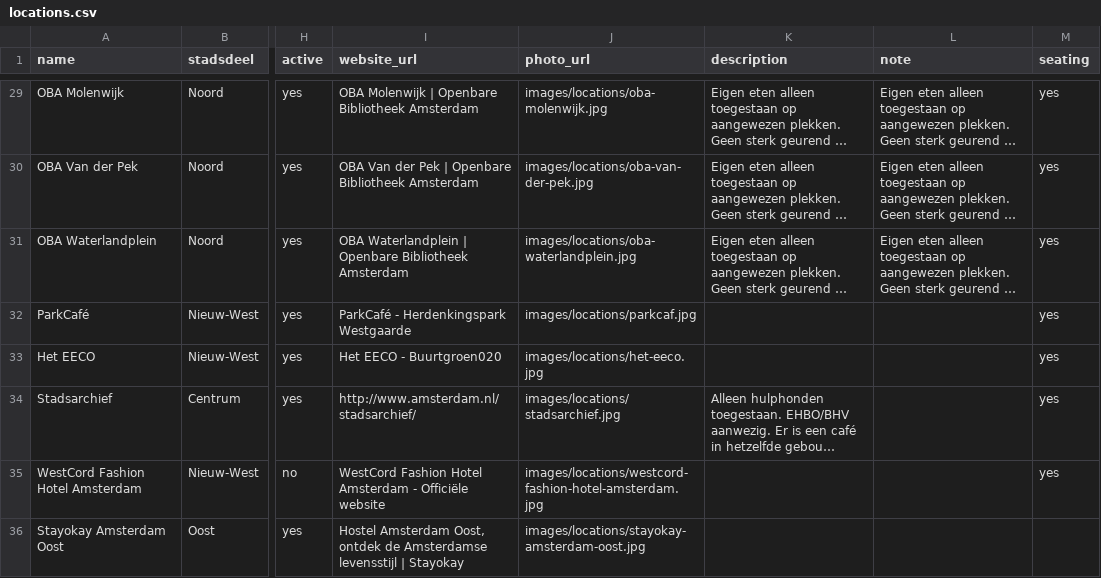
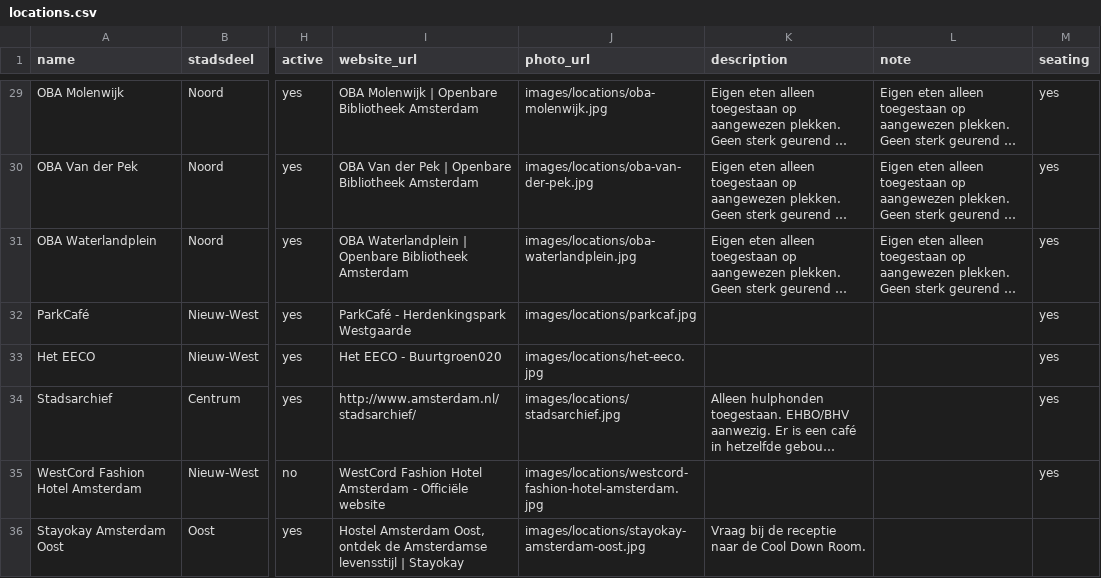
Before and after one commit to Koeltekaart/koeltekaart-amsterdam, a CSV file: data/locations.csv, drawn as a sheet; only a part is shown, gaps mark what is left out; long unchanged cells end in …; the diff names each change by its address in the sheet, - before the commit and + after, or states it on an @@ line.

```diff
--- a/data/locations.csv
+++ b/data/locations.csv
-K36 (description): (empty)
+K36 (description): Vraag bij de receptie naar de Cool Down Room.
```
